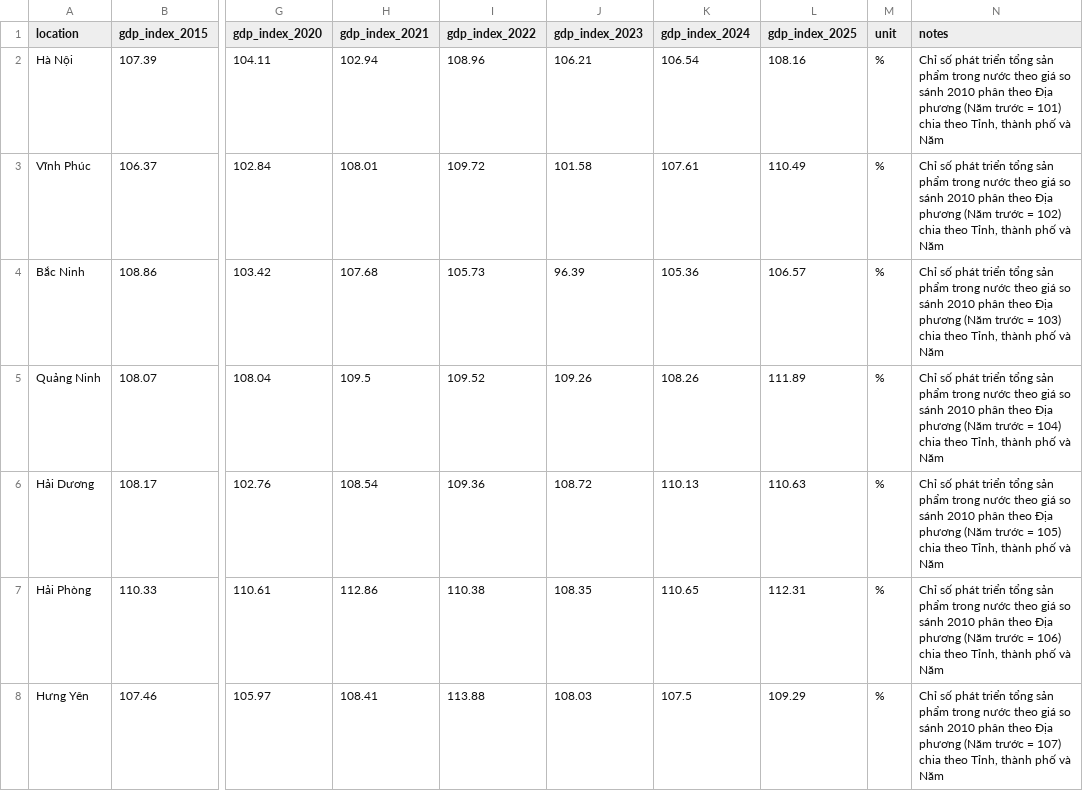
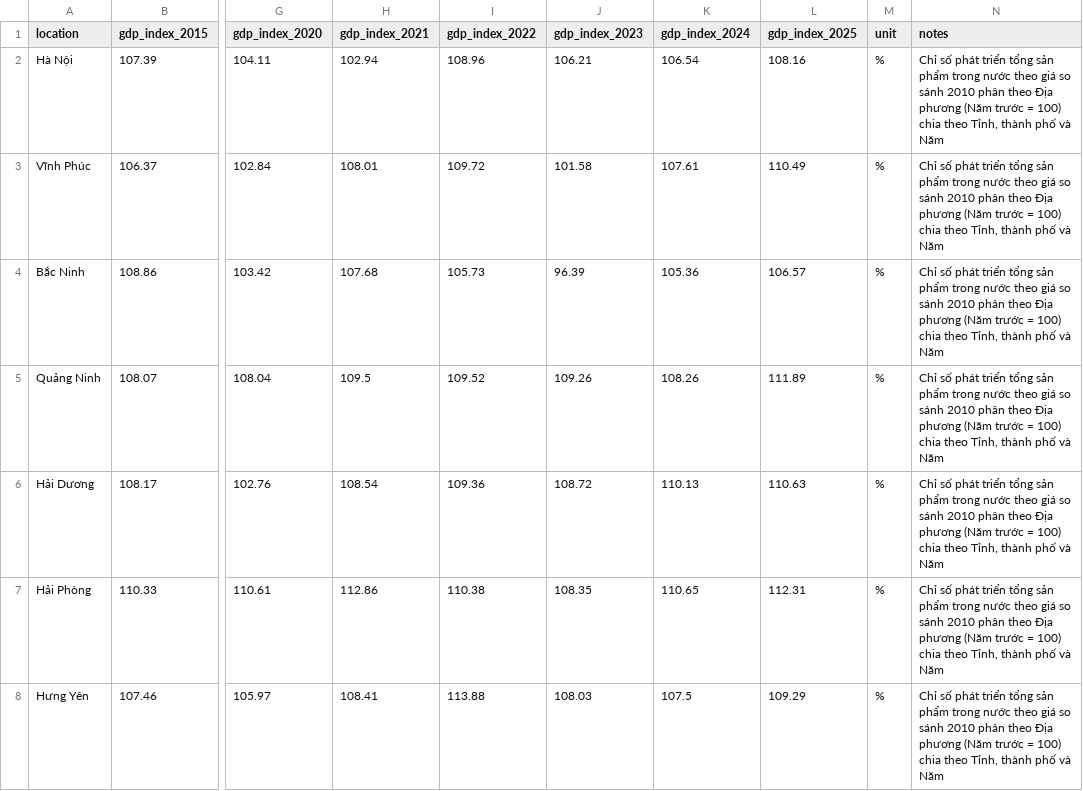
Before and after one commit to Quan-Man/TLCN26-Data-lakehouse-phan-tich-nguon-nhan-luc-thi-truong-lao-dong-Viet-Nam, a CSV file: data/economy/2_tang_truong.csv, drawn as a sheet; only a part is shown, gaps mark what is left out; the diff covers the shown part only; the diff names each change by its address in the sheet, - before the commit and + after, or states it on an @@ line.

```diff
--- a/data/economy/2_tang_truong.csv
+++ b/data/economy/2_tang_truong.csv
-N2 (notes): …trước = 101) chia theo…
+N2 (notes): …trước = 100) chia theo…
-N3 (notes): …trước = 102) chia theo…
+N3 (notes): …trước = 100) chia theo…
-N4 (notes): …trước = 103) chia theo…
+N4 (notes): …trước = 100) chia theo…
-N5 (notes): …trước = 104) chia theo…
+N5 (notes): …trước = 100) chia theo…
-N6 (notes): …trước = 105) chia theo…
+N6 (notes): …trước = 100) chia theo…
-N7 (notes): …trước = 106) chia theo…
+N7 (notes): …trước = 100) chia theo…
-N8 (notes): …trước = 107) chia theo…
+N8 (notes): …trước = 100) chia theo…
```
Also changed, not shown: 56 edited cells elsewhere in this file, configs/mappings/location_dictionary.csv, data/economy/12_ban_le.csv, 34 other files.
